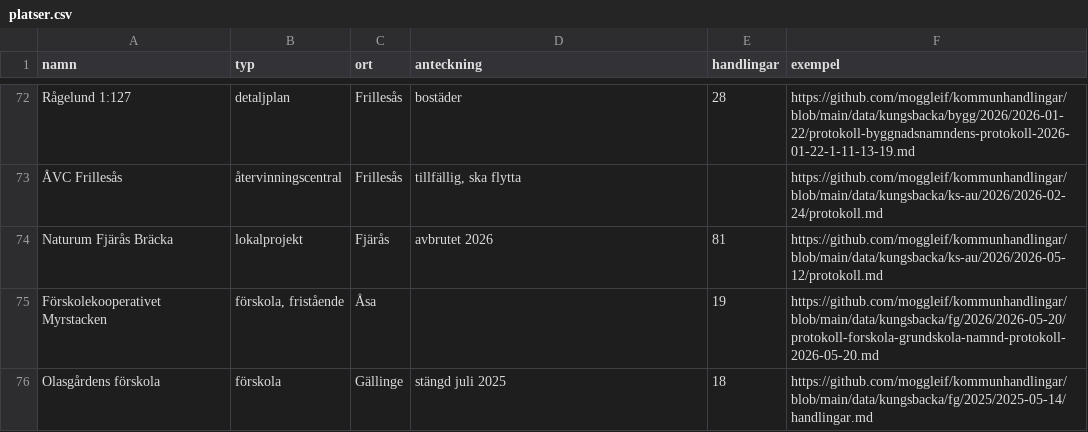
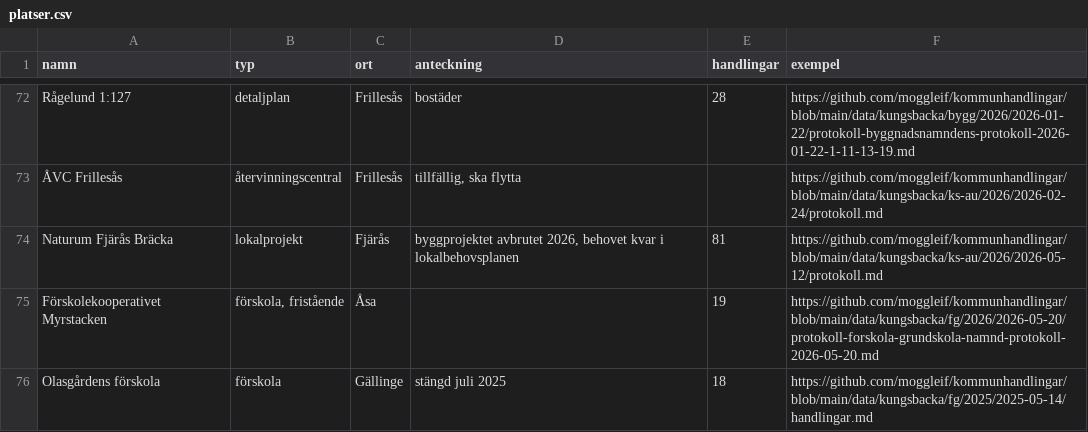
Before and after one commit to moggleif/giffa, a CSV file: platser.csv, drawn as a sheet; only a part is shown, gaps mark what is left out.

```diff
--- a/platser.csv
+++ b/platser.csv
@@ -73,3 +73,3 @@ Rågelund 1:127,detaljplan,Frillesås,bostäder,28,https://github.com/moggleif/k
 ÅVC Frillesås,återvinningscentral,Frillesås,"tillfällig, ska flytta",,https://github.com/moggleif/kommunhandlingar/blob/main/data/kungsbacka/ks-au/2026/2026-02-24/protokoll.md
-Naturum Fjärås Bräcka,lokalprojekt,Fjärås,avbrutet 2026,81,https://github.com/moggleif/kommunhandlingar/blob/main/data/kungsbacka/ks-au/2026/2026-05-12/protokoll.md
+Naturum Fjärås Bräcka,lokalprojekt,Fjärås,"byggprojektet avbrutet 2026, behovet kvar i lokalbehovsplanen",81,https://github.com/moggleif/kommunhandlingar/blob/main/data/kungsbacka/ks-au/2026/2026-05-12/protokoll.md
 Förskolekooperativet Myrstacken,"förskola, fristående",Åsa,,19,https://github.com/moggleif/kommunhandlingar/blob/main/data/kungsbacka/fg/2026/2026-05-20/protokoll-forskola-grundskola-namnd-protokoll-2026-05-20.md
```
Also changed, not shown: 19 other files.
